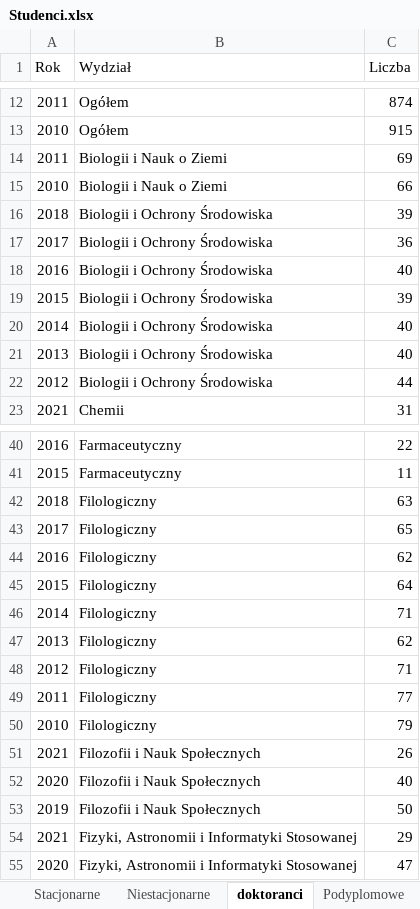
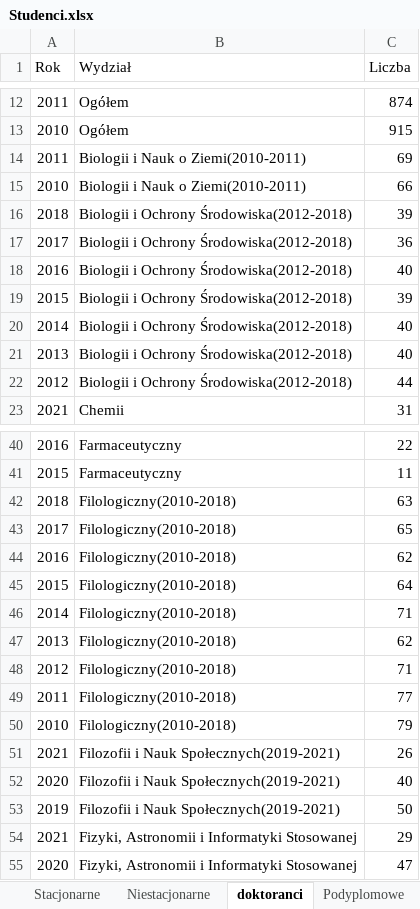
Before and after one commit to stat-umk/UMK-w-liczbach, an Excel workbook: Studenci.xlsx, sheet doktoranci, drawn as a sheet; only a part is shown, gaps mark what is left out; values as stored, in another font and other column widths than the file's, no borders; the diff covers the shown part only; the diff names each change by its address in the sheet, - before the commit and + after, or states it on an @@ line.

```diff
--- a/Studenci.xlsx (sheet doktoranci)
+++ b/Studenci.xlsx (sheet doktoranci)
-B14:B15 (Wydział): Biologii i Nauk o Ziemi
+B14:B15 (Wydział): Biologii i Nauk o Ziemi(2010-2011)
-B16:B22 (Wydział): Biologii i Ochrony Środowiska
+B16:B22 (Wydział): Biologii i Ochrony Środowiska(2012-2018)
-B42:B50 (Wydział): Filologiczny
+B42:B50 (Wydział): Filologiczny(2010-2018)
-B51:B53 (Wydział): Filozofii i Nauk Społecznych
+B51:B53 (Wydział): Filozofii i Nauk Społecznych(2019-2021)
```
Also changed, not shown: 34 edited cells elsewhere in this sheet.
